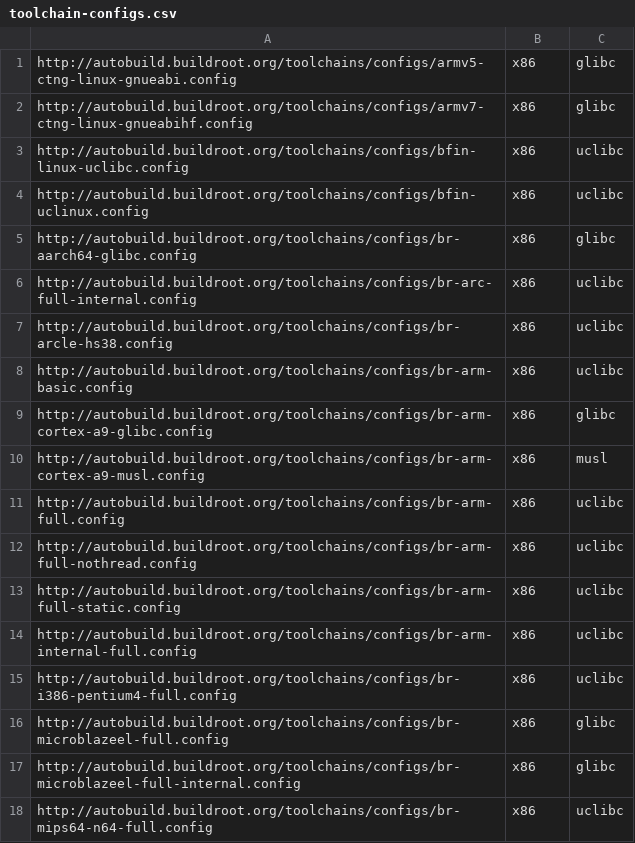
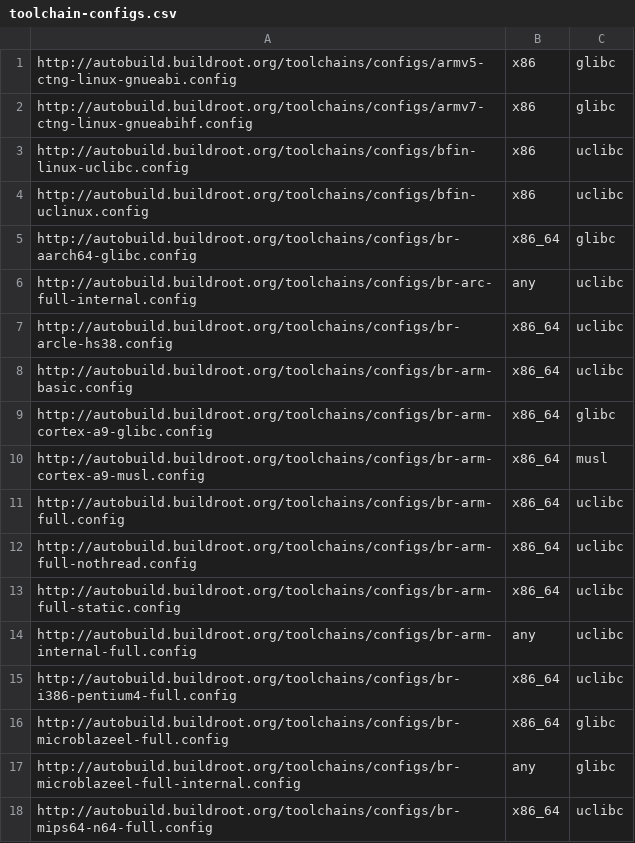
Before and after one commit to atharvalele/buildroot-test, a CSV file: web/toolchains/configs/toolchain-configs.csv, drawn as a sheet; only a part is shown; the diff covers the shown part only.

```diff
--- a/web/toolchains/configs/toolchain-configs.csv
+++ b/web/toolchains/configs/toolchain-configs.csv
@@ -4,15 +4,15 @@ http://autobuild.buildroot.org/toolchains/configs/bfin-linux-uclibc.config,x86,u
 http://autobuild.buildroot.org/toolchains/configs/bfin-uclinux.config,x86,uclibc
-http://autobuild.buildroot.org/toolchains/configs/br-aarch64-glibc.config,x86,glibc
-http://autobuild.buildroot.org/toolchains/configs/br-arc-full-internal.config,x86,uclibc
-http://autobuild.buildroot.org/toolchains/configs/br-arcle-hs38.config,x86,uclibc
-http://autobuild.buildroot.org/toolchains/configs/br-arm-basic.config,x86,uclibc
-http://autobuild.buildroot.org/toolchains/configs/br-arm-cortex-a9-glibc.config,x86,glibc
-http://autobuild.buildroot.org/toolchains/configs/br-arm-cortex-a9-musl.config,x86,musl
-http://autobuild.buildroot.org/toolchains/configs/br-arm-full.config,x86,uclibc
-http://autobuild.buildroot.org/toolchains/configs/br-arm-full-nothread.config,x86,uclibc
-http://autobuild.buildroot.org/toolchains/configs/br-arm-full-static.config,x86,uclibc
-http://autobuild.buildroot.org/toolchains/configs/br-arm-internal-full.config,x86,uclibc
-http://autobuild.buildroot.org/toolchains/configs/br-i386-pentium4-full.config,x86,uclibc
-http://autobuild.buildroot.org/toolchains/configs/br-microblazeel-full.config,x86,glibc
-http://autobuild.buildroot.org/toolchains/configs/br-microblazeel-full-internal.config,x86,glibc
-http://autobuild.buildroot.org/toolchains/configs/br-mips64-n64-full.config,x86,uclibc
+http://autobuild.buildroot.org/toolchains/configs/br-aarch64-glibc.config,x86_64,glibc
+http://autobuild.buildroot.org/toolchains/configs/br-arc-full-internal.config,any,uclibc
+http://autobuild.buildroot.org/toolchains/configs/br-arcle-hs38.config,x86_64,uclibc
+http://autobuild.buildroot.org/toolchains/configs/br-arm-basic.config,x86_64,uclibc
+http://autobuild.buildroot.org/toolchains/configs/br-arm-cortex-a9-glibc.config,x86_64,glibc
+http://autobuild.buildroot.org/toolchains/configs/br-arm-cortex-a9-musl.config,x86_64,musl
+http://autobuild.buildroot.org/toolchains/configs/br-arm-full.config,x86_64,uclibc
+http://autobuild.buildroot.org/toolchains/configs/br-arm-full-nothread.config,x86_64,uclibc
+http://autobuild.buildroot.org/toolchains/configs/br-arm-full-static.config,x86_64,uclibc
+http://autobuild.buildroot.org/toolchains/configs/br-arm-internal-full.config,any,uclibc
+http://autobuild.buildroot.org/toolchains/configs/br-i386-pentium4-full.config,x86_64,uclibc
+http://autobuild.buildroot.org/toolchains/configs/br-microblazeel-full.config,x86_64,glibc
+http://autobuild.buildroot.org/toolchains/configs/br-microblazeel-full-internal.config,any,glibc
+http://autobuild.buildroot.org/toolchains/configs/br-mips64-n64-full.config,x86_64,uclibc
```
Also changed, not shown: 14 edited cells elsewhere in this file, 1 other file.
